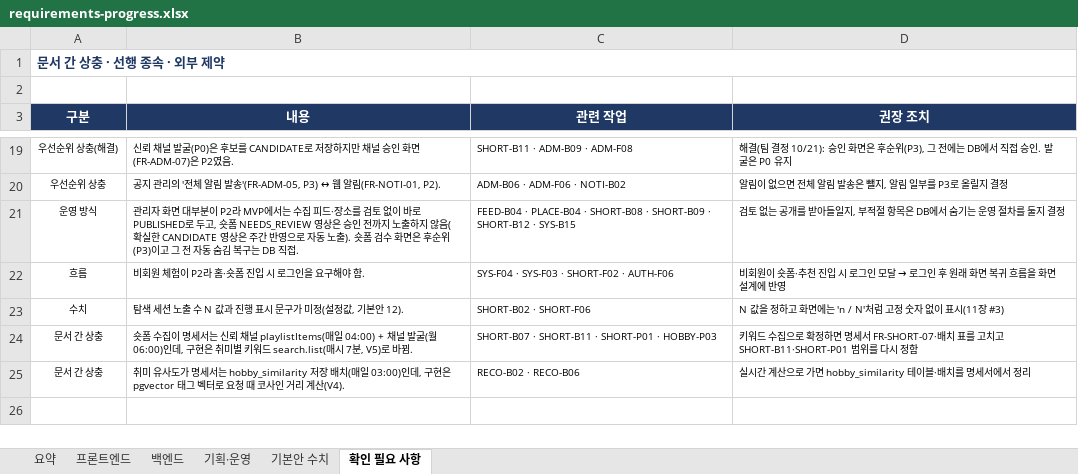
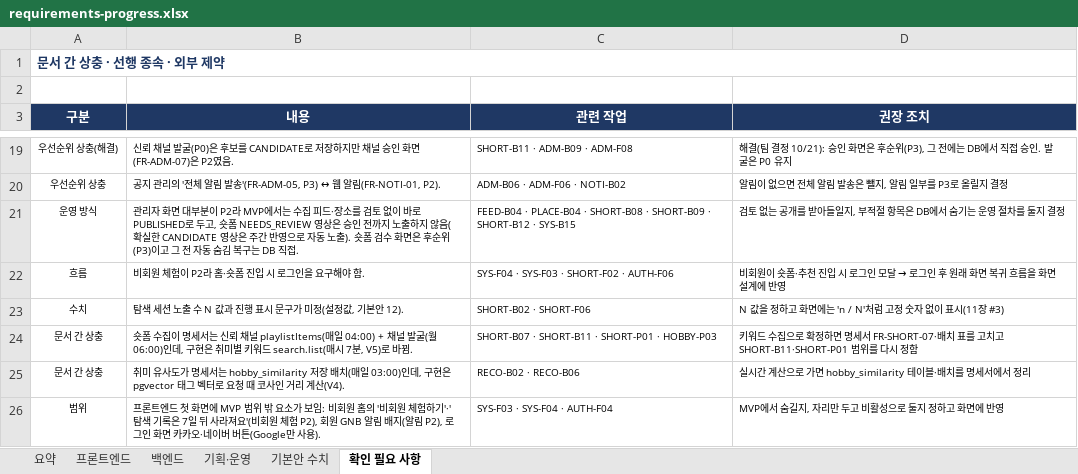
Before and after one commit to MinBeom2/NyamNyamHobby, an Excel workbook: repo/docs/tasks/requirements-progress.xlsx, sheet 확인 필요 사항, drawn as a sheet; only a part is shown, gaps mark what is left out; values as stored, in another font and other column widths than the file's, no borders; the diff names each change by its address in the sheet, - before the commit and + after, or states it on an @@ line.

```diff
--- a/repo/docs/tasks/requirements-progress.xlsx (sheet 확인 필요 사항)
+++ b/repo/docs/tasks/requirements-progress.xlsx (sheet 확인 필요 사항)
+row 26: 범위 | 프론트엔드 첫 화면에 MVP 범위 밖 요소가 보임: 비회원 홈의 '비회원 체험하기'·'탐색 기록은 7일 뒤 사라져요'(비회원 체험 P2), 회원 GNB 알림 배지(알림 P2), 로그인 화면 카카오·네이버 버튼(Google만 사용). | SYS-F03 · SYS-F04 · AUTH-F04 | MVP에서 숨길지, 자리만 두고 비활성으로 둘지 정하고 화면에 반영
```
Also changed, not shown: sheet 프론트엔드, sheet 기획·운영, sheet 요약, 1 other file.
